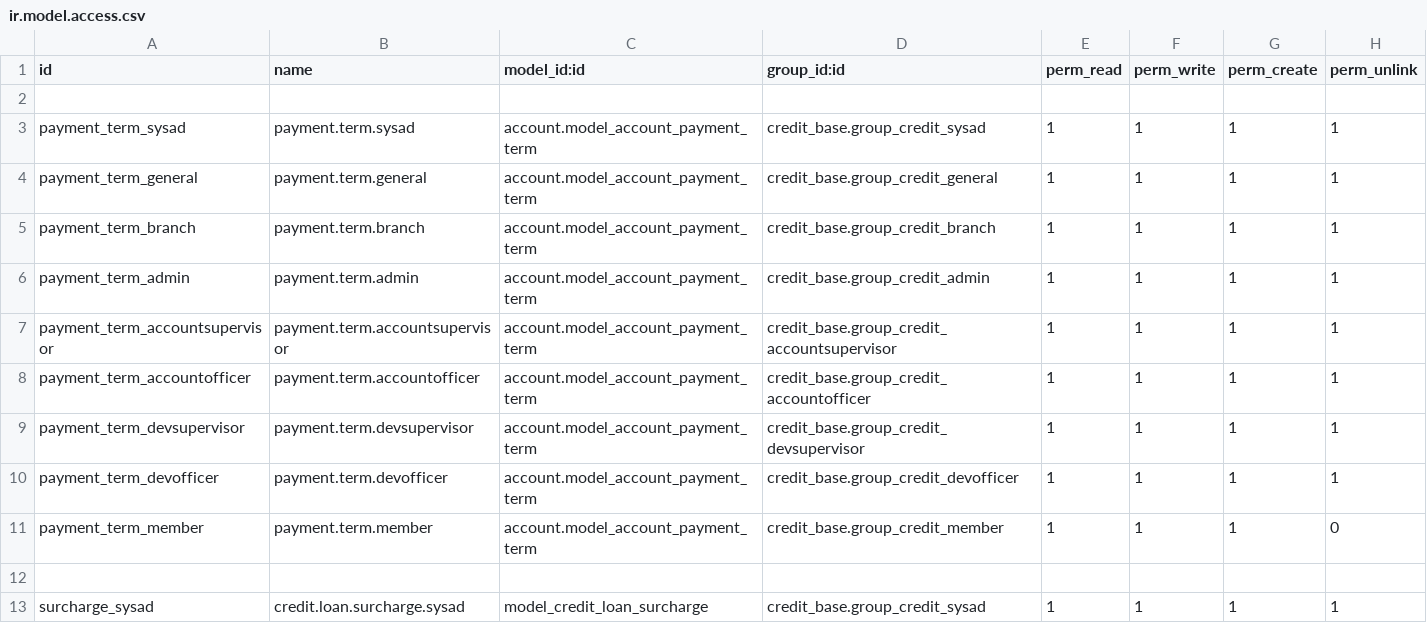
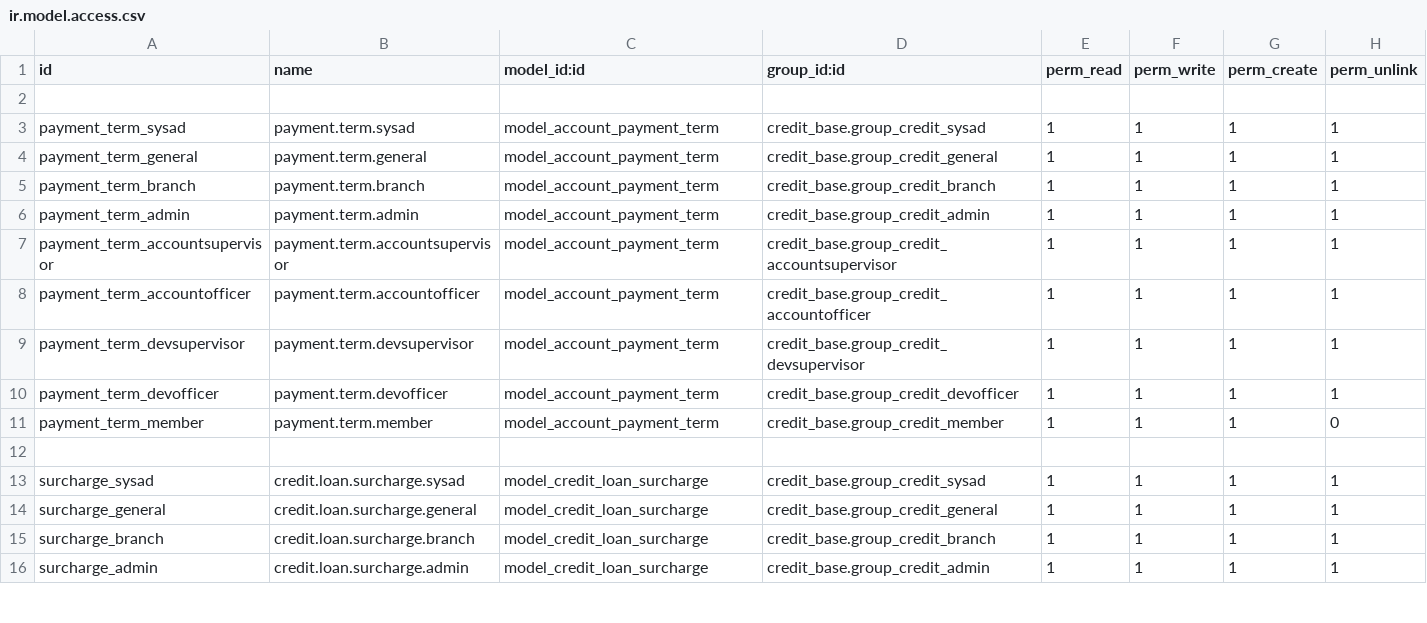
Before and after one commit to cuburt/microfinancing, a CSV file: credit_account/security/ir.model.access.csv, drawn as a sheet; only a part is shown; the shorter side is filled out with more unchanged rows.

Commit message:
Revert "data id fixes"
This reverts commit 43688936

```diff
--- a/credit_account/security/ir.model.access.csv
+++ b/credit_account/security/ir.model.access.csv
@@ -2,11 +2,11 @@ id,name,model_id:id,group_id:id,perm_read,perm_write,perm_create,perm_unlink
 
-payment_term_sysad,payment.term.sysad,account.model_account_payment_term,credit_base.group_credit_sysad,1,1,1,1
-payment_term_general,payment.term.general ,account.model_account_payment_term,credit_base.group_credit_general,1,1,1,1
-payment_term_branch,payment.term.branch,account.model_account_payment_term,credit_base.group_credit_branch,1,1,1,1
-payment_term_admin,payment.term.admin,account.model_account_payment_term,credit_base.group_credit_admin,1,1,1,1
-payment_term_accountsupervisor,payment.term.accountsupervisor,account.model_account_payment_term,credit_base.group_credit_accountsupervisor,1,1,1,1
-payment_term_accountofficer,payment.term.accountofficer,account.model_account_payment_term,credit_base.group_credit_accountofficer,1,1,1,1
-payment_term_devsupervisor,payment.term.devsupervisor,account.model_account_payment_term,credit_base.group_credit_devsupervisor,1,1,1,1
-payment_term_devofficer,payment.term.devofficer,account.model_account_payment_term,credit_base.group_credit_devofficer,1,1,1,1
-payment_term_member,payment.term.member,account.model_account_payment_term,credit_base.group_credit_member,1,1,1,0
+payment_term_sysad,payment.term.sysad,model_account_payment_term,credit_base.group_credit_sysad,1,1,1,1
+payment_term_general,payment.term.general ,model_account_payment_term,credit_base.group_credit_general,1,1,1,1
+payment_term_branch,payment.term.branch,model_account_payment_term,credit_base.group_credit_branch,1,1,1,1
+payment_term_admin,payment.term.admin,model_account_payment_term,credit_base.group_credit_admin,1,1,1,1
+payment_term_accountsupervisor,payment.term.accountsupervisor,model_account_payment_term,credit_base.group_credit_accountsupervisor,1,1,1,1
+payment_term_accountofficer,payment.term.accountofficer,model_account_payment_term,credit_base.group_credit_accountofficer,1,1,1,1
+payment_term_devsupervisor,payment.term.devsupervisor,model_account_payment_term,credit_base.group_credit_devsupervisor,1,1,1,1
+payment_term_devofficer,payment.term.devofficer,model_account_payment_term,credit_base.group_credit_devofficer,1,1,1,1
+payment_term_member,payment.term.member,model_account_payment_term,credit_base.group_credit_member,1,1,1,0
 
```
Also changed, not shown: 1 other file.
